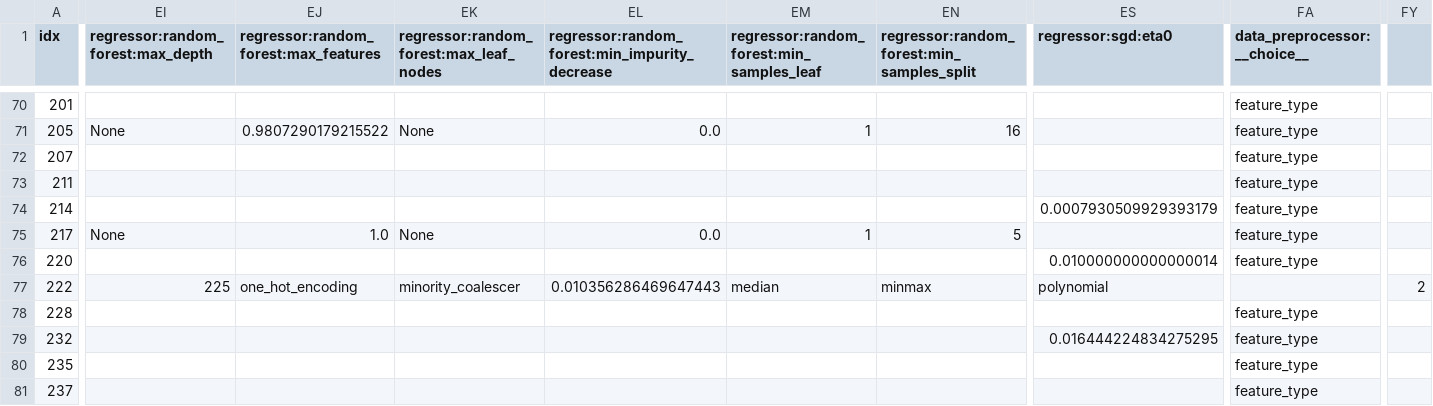
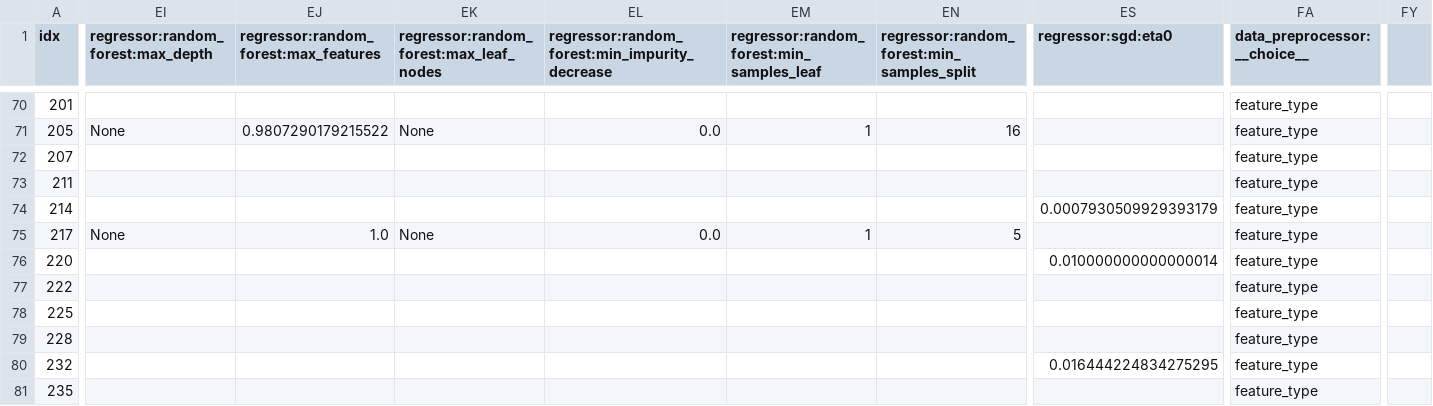
Before and after one commit to automl/auto-sklearn, a CSV file: autosklearn/metalearning/files/mean_absolute_error_regression_dense/configurations.csv, drawn as a sheet; only a part is shown, gaps mark what is left out; the shorter side is filled out with more unchanged rows; rows hold the shown columns only; the diff covers the shown part only; the diff names each change by its address in the sheet, - before the commit and + after, or states it on an @@ line.

```diff
--- a/autosklearn/metalearning/files/mean_absolute_error_regression_dense/configurations.csv
+++ b/autosklearn/metalearning/files/mean_absolute_error_regression_dense/configurations.csv
-EI77: 225
+EI77: (empty)
-EJ77: one_hot_encoding
+EJ77: (empty)
-EK77: minority_coalescer
+EK77: (empty)
-EL77: 0.010356286469647443
+EL77: (empty)
-EM77: median
+EM77: (empty)
-EN77: minmax
+EN77: (empty)
-ES77 (regressor:sgd:eta0): polynomial
+ES77 (regressor:sgd:eta0): (empty)
-FA77 (data_preprocessor:__choice__): (empty)
+FA77 (data_preprocessor:__choice__): feature_type
-FY77: 2
+FY77: (empty)
+row 78: 225 |  |  |  |  |  |  |  | feature_type
```
Also changed, not shown: 19 edited cells elsewhere in this file, autosklearn/metalearning/files/mean_absolute_error_regression_sparse/configurations.csv, autosklearn/metalearning/files/mean_squared_error_regression_dense/configurations.csv, 9 other files.
